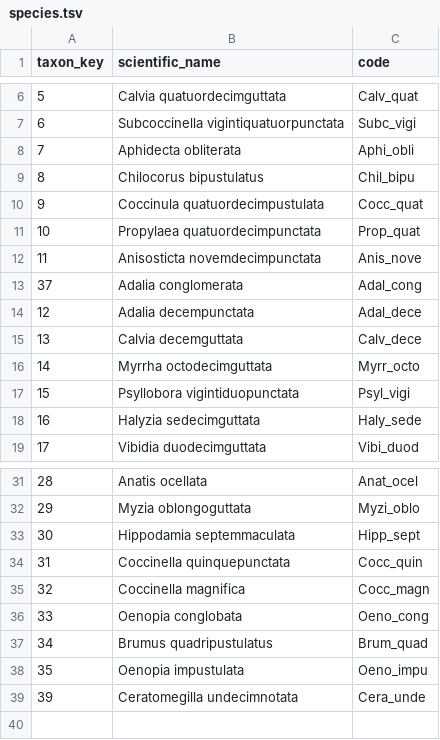
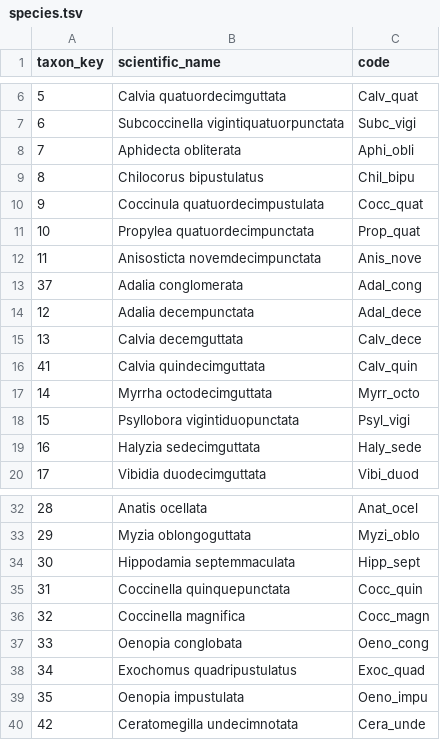
Before and after one commit to inbo/ladybird, a TSV file: inst/species.tsv, drawn as a sheet; only a part is shown, gaps mark what is left out.

Commit message:
update data

```diff
--- a/inst/species.tsv
+++ b/inst/species.tsv
@@ -10,3 +10,3 @@ taxon_key	scientific_name	code
 9	Coccinula quatuordecimpustulata	Cocc_quat
-10	Propylaea quatuordecimpunctata	Prop_quat
+10	Propylea quatuordecimpunctata	Prop_quat
 11	Anisosticta novemdecimpunctata	Anis_nove
@@ -15,2 +15,3 @@ taxon_key	scientific_name	code
 13	Calvia decemguttata	Calv_dece
+41	Calvia quindecimguttata	Calv_quin
 14	Myrrha octodecimguttata	Myrr_octo
@@ -36,4 +37,4 @@ taxon_key	scientific_name	code
 33	Oenopia conglobata	Oeno_cong
-34	Brumus quadripustulatus	Brum_quad
+34	Exochomus quadripustulatus	Exoc_quad
 35	Oenopia impustulata	Oeno_impu
-39	Ceratomegilla undecimnotata	Cera_unde
+42	Ceratomegilla undecimnotata	Cera_unde
```
Also changed, not shown: 7 other files.
